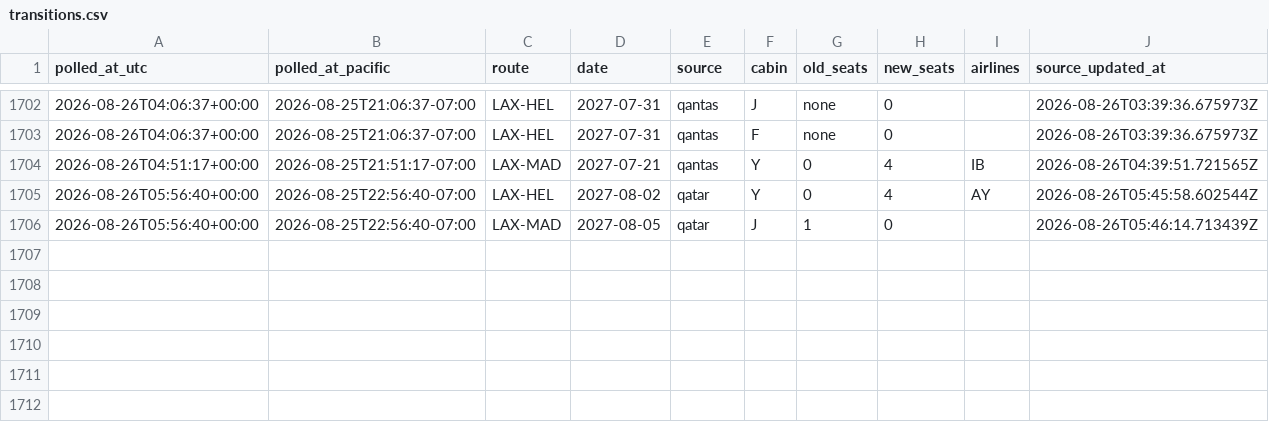
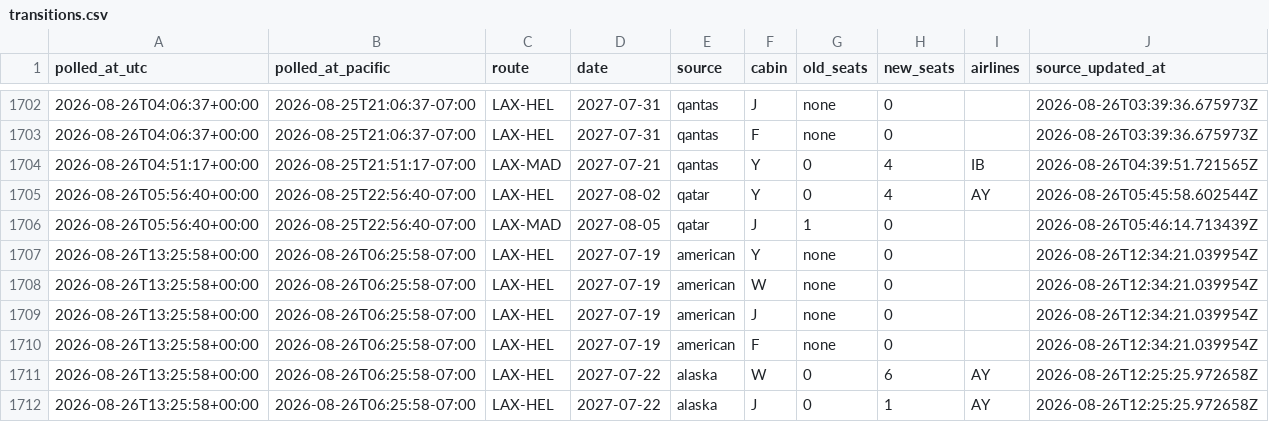
Before and after one commit to kanderson06/flight-award-tracker, a CSV file: transitions.csv, drawn as a sheet; only a part is shown, gaps mark what is left out; the diff names each change by its address in the sheet, - before the commit and + after, or states it on an @@ line.

```diff
--- a/transitions.csv
+++ b/transitions.csv
+row 1707: 2026-08-26T13:25:58+00:00 | 2026-08-26T06:25:58-07:00 | LAX-HEL | 2027-07-19 | american | Y | none | 0 |  | 2026-08-26T12:34:21.039954Z
+row 1708: 2026-08-26T13:25:58+00:00 | 2026-08-26T06:25:58-07:00 | LAX-HEL | 2027-07-19 | american | W | none | 0 |  | 2026-08-26T12:34:21.039954Z
+row 1709: 2026-08-26T13:25:58+00:00 | 2026-08-26T06:25:58-07:00 | LAX-HEL | 2027-07-19 | american | J | none | 0 |  | 2026-08-26T12:34:21.039954Z
+row 1710: 2026-08-26T13:25:58+00:00 | 2026-08-26T06:25:58-07:00 | LAX-HEL | 2027-07-19 | american | F | none | 0 |  | 2026-08-26T12:34:21.039954Z
+row 1711: 2026-08-26T13:25:58+00:00 | 2026-08-26T06:25:58-07:00 | LAX-HEL | 2027-07-22 | alaska | W | 0 | 6 | AY | 2026-08-26T12:25:25.972658Z
+row 1712: 2026-08-26T13:25:58+00:00 | 2026-08-26T06:25:58-07:00 | LAX-HEL | 2027-07-22 | alaska | J | 0 | 1 | AY | 2026-08-26T12:25:25.972658Z
```
Also changed, not shown: 2 other files.
